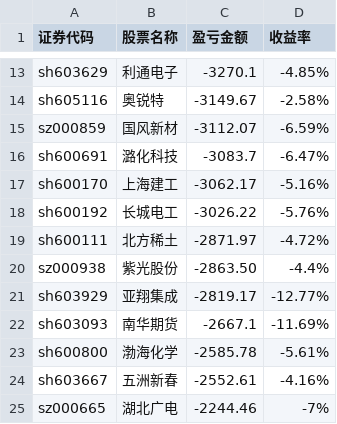
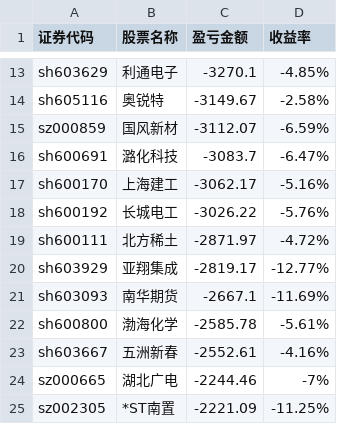
Before and after one commit to gniqizeuy/gniqizeuy.github.io, a CSV file: assets/data/gf_losses.csv, drawn as a sheet; only a part is shown, gaps mark what is left out; the shorter side is filled out with more unchanged rows; the diff names each change by its address in the sheet, - before the commit and + after, or states it on an @@ line.

```diff
--- a/assets/data/gf_losses.csv
+++ b/assets/data/gf_losses.csv
-row 20: sz000938 | 紫光股份 | -2863.50 | -4.4%
```
Also changed, not shown: assets/data/yh_losses.csv, 1 other file.
